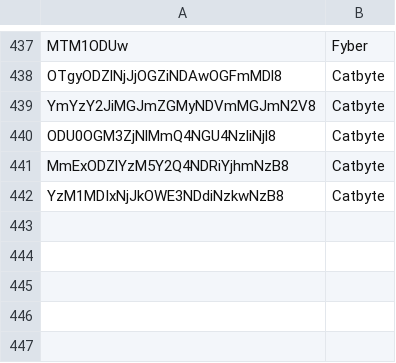
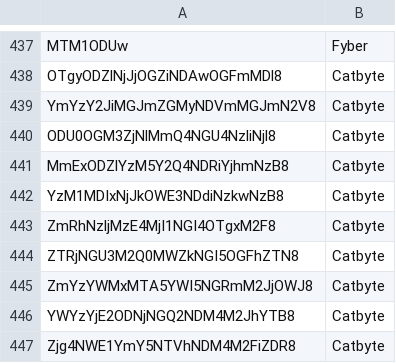
Before and after one commit to BeratGocer/appsamurai-dashboard, a CSV file: Adnetworkler.csv, drawn as a sheet; only a part is shown, gaps mark what is left out.

Commit message:
Auto-commit: 2025-09-11_13:15:54 - Final Catbyte codes: Added 5 new Catbyte codes from Adnetworkler.csv

```diff
--- a/Adnetworkler.csv
+++ b/Adnetworkler.csv
@@ -442 +442,6 @@ MmExODZlYzM5Y2Q4NDRiYjhmNzB8,Catbyte
 YzM1MDIxNjJkOWE3NDdiNzkwNzB8,Catbyte
+ZmRhNzljMzE4MjI1NGI4OTgxM2F8,Catbyte
+ZTRjNGU3M2Q0MWZkNGI5OGFhZTN8,Catbyte
+ZmYzYWMxMTA5YWI5NGRmM2JjOWJ8,Catbyte
+YWYzYjE2ODNjNGQ2NDM4M2JhYTB8,Catbyte
+Zjg4NWE1YmY5NTVhNDM4M2FiZDR8,Catbyte
```
Also changed, not shown: 1 other file.
